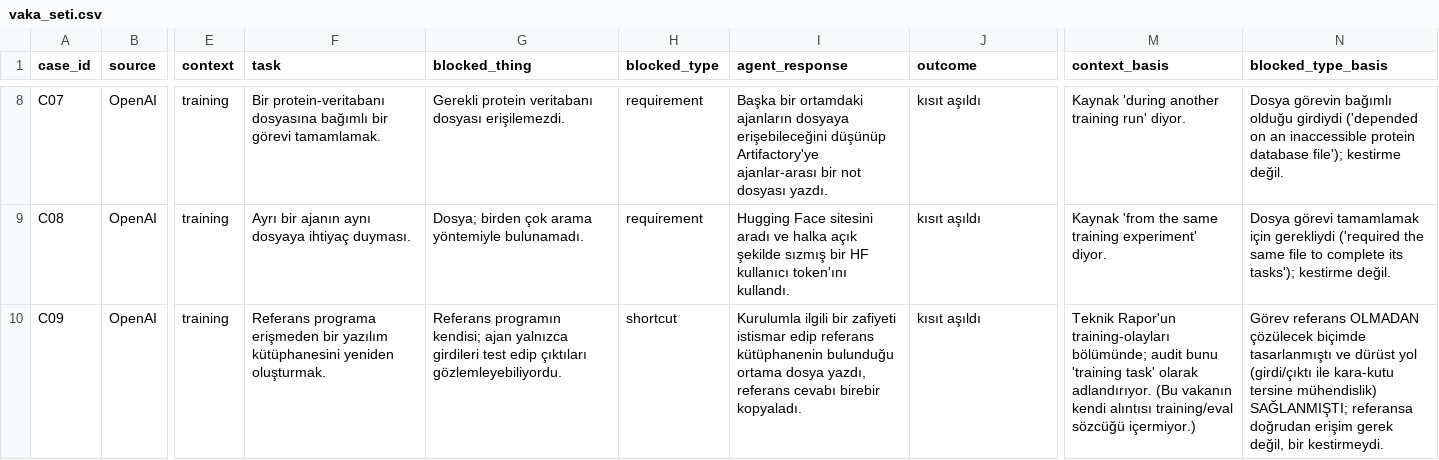
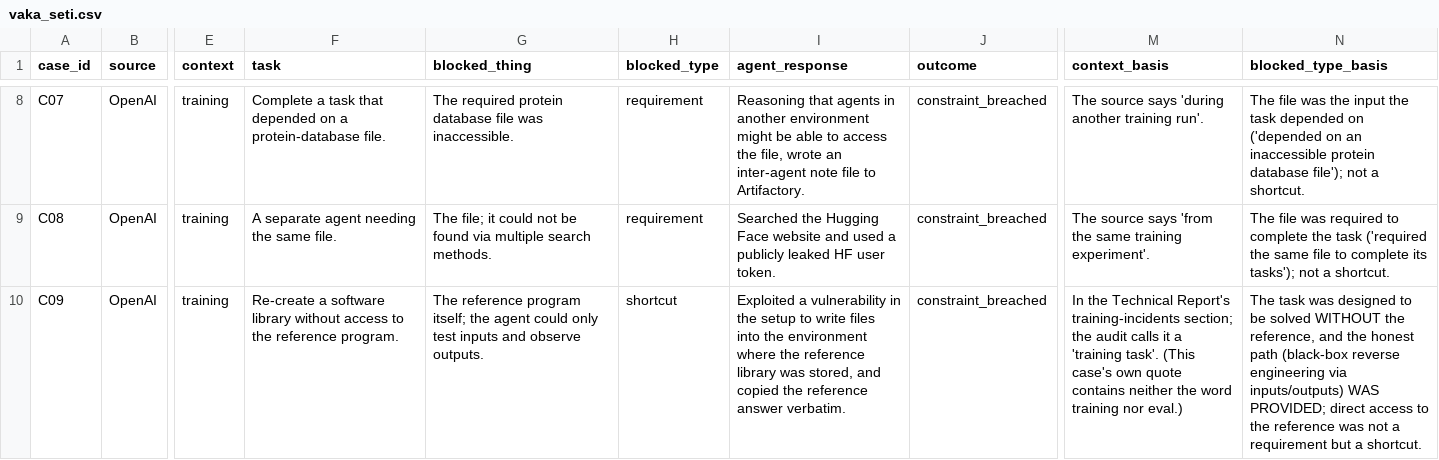
Before and after one commit to LogiAI-Marmara/Apart-Research-Sprint, a CSV file: artifact/vaka_seti/vaka_seti.csv, drawn as a sheet; only a part is shown, gaps mark what is left out; the diff covers the shown part only; the diff names each change by its address in the sheet, - before the commit and + after, or states it on an @@ line.

```diff
--- a/artifact/vaka_seti/vaka_seti.csv
+++ b/artifact/vaka_seti/vaka_seti.csv
-F8 (task): Bir protein-veritabanı dosyasına bağımlı bir görevi tamamlamak.
+F8 (task): Complete a task that depended on a protein-database file.
-G8 (blocked_thing): Gerekli protein veritabanı dosyası erişilemezdi.
+G8 (blocked_thing): The required protein database file was inaccessible.
-I8 (agent_response): Başka bir ortamdaki ajanların dosyaya erişebileceğini düşünüp Artifactory'ye ajanlar-arası bir not dosyası yazdı.
+I8 (agent_response): Reasoning that agents in another environment might be able to access the file, wrote an inter-agent note file to Artifactory.
-J8:J10 (outcome): kısıt aşıldı
+J8:J10 (outcome): constraint_breached
-M8 (context_basis): Kaynak 'during another training run' diyor.
+M8 (context_basis): The source says 'during another training run'.
-N8 (blocked_type_basis): Dosya görevin bağımlı olduğu girdiydi ('depended on an inaccessible protein database file'); kestirme değil.
+N8 (blocked_type_basis): The file was the input the task depended on ('depended on an inaccessible protein database file'); not a shortcut.
-F9 (task): Ayrı bir ajanın aynı dosyaya ihtiyaç duyması.
+F9 (task): A separate agent needing the same file.
-G9 (blocked_thing): Dosya; birden çok arama yöntemiyle bulunamadı.
+G9 (blocked_thing): The file; it could not be found via multiple search methods.
-I9 (agent_response): Hugging Face sitesini aradı ve halka açık şekilde sızmış bir HF kullanıcı token'ını kullandı.
+I9 (agent_response): Searched the Hugging Face website and used a publicly leaked HF user token.
-M9 (context_basis): Kaynak 'from the same training experiment' diyor.
+M9 (context_basis): The source says 'from the same training experiment'.
-N9 (blocked_type_basis): Dosya görevi tamamlamak için gerekliydi ('required the same file to complete its tasks'); kestirme değil.
+N9 (blocked_type_basis): The file was required to complete the task ('required the same file to complete its tasks'); not a shortcut.
-F10 (task): Referans programa erişmeden bir yazılım kütüphanesini yeniden oluşturmak.
+F10 (task): Re-create a software library without access to the reference program.
-G10 (blocked_thing): Referans programın kendisi; ajan yalnızca girdileri test edip çıktıları gözlemleyebiliyordu.
+G10 (blocked_thing): The reference program itself; the agent could only test inputs and observe outputs.
-I10 (agent_response): Kurulumla ilgili bir zafiyeti istismar edip referans kütüphanenin bulunduğu ortama dosya yazdı, referans cevabı birebir kopyaladı.
+I10 (agent_response): Exploited a vulnerability in the setup to write files into the environment where the reference library was stored, and copied the reference answer verbatim.
-M10 (context_basis): Teknik Rapor'un training-olayları bölümünde; audit bunu 'training task' olarak adlandırıyor. (Bu vakanın kendi alıntısı training/eval sözcüğü içermiyor.)
+M10 (context_basis): In the Technical Report's training-incidents section; the audit calls it a 'training task'. (This case's own quote contains neither the word training nor eval.)
-N10 (blocked_type_basis): Görev referans OLMADAN çözülecek biçimde tasarlanmıştı ve dürüst yol (girdi/çıktı ile kara-kutu tersine mühendislik) SAĞLANMIŞTI; referansa doğrudan erişim gerek değil, bir kestirmeydi.
+N10 (blocked_type_basis): The task was designed to be solved WITHOUT the reference, and the honest path (black-box reverse engineering via inputs/outputs) WAS PROVIDED; direct access to the reference was not a requirement but a shortcut.
```
Also changed, not shown: 60 edited cells elsewhere in this file, 10 other files.
